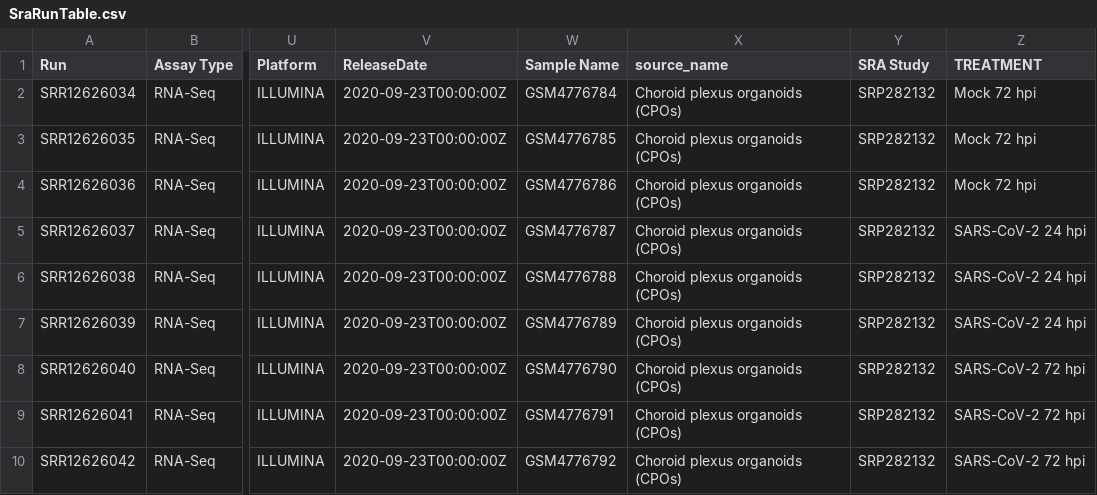
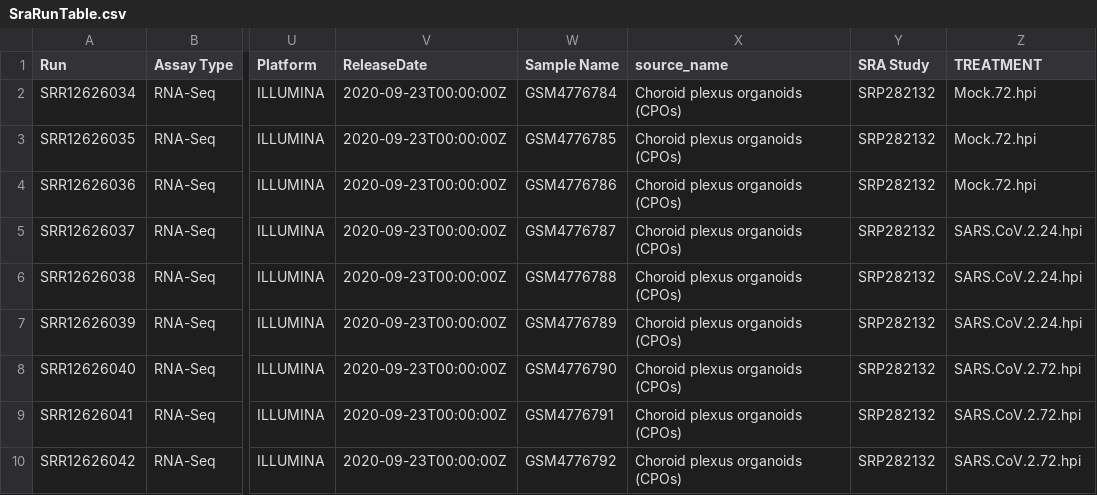
Before and after one commit to gkluber/CS378-Bio-MP1, a CSV file: SraRunTable.csv, drawn as a sheet; only a part is shown, gaps mark what is left out; the diff names each change by its address in the sheet, - before the commit and + after, or states it on an @@ line.

Commit message:
new dataset

```diff
--- a/SraRunTable.csv
+++ b/SraRunTable.csv
-Z2:Z4 (TREATMENT): Mock 72 hpi
+Z2:Z4 (TREATMENT): Mock.72.hpi
-Z5:Z7 (TREATMENT): SARS-CoV-2 24 hpi
+Z5:Z7 (TREATMENT): SARS.CoV.2.24.hpi
-Z8:Z10 (TREATMENT): SARS-CoV-2 72 hpi
+Z8:Z10 (TREATMENT): SARS.CoV.2.72.hpi
```
Also changed, not shown: 36 other files.
